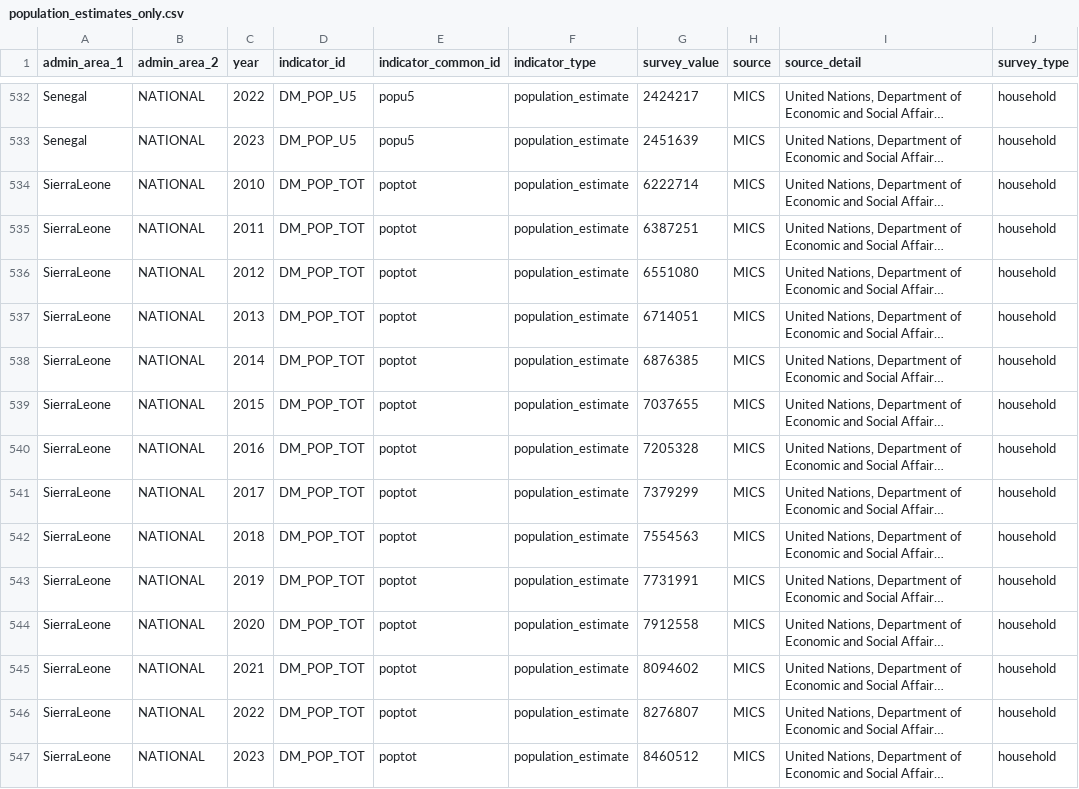
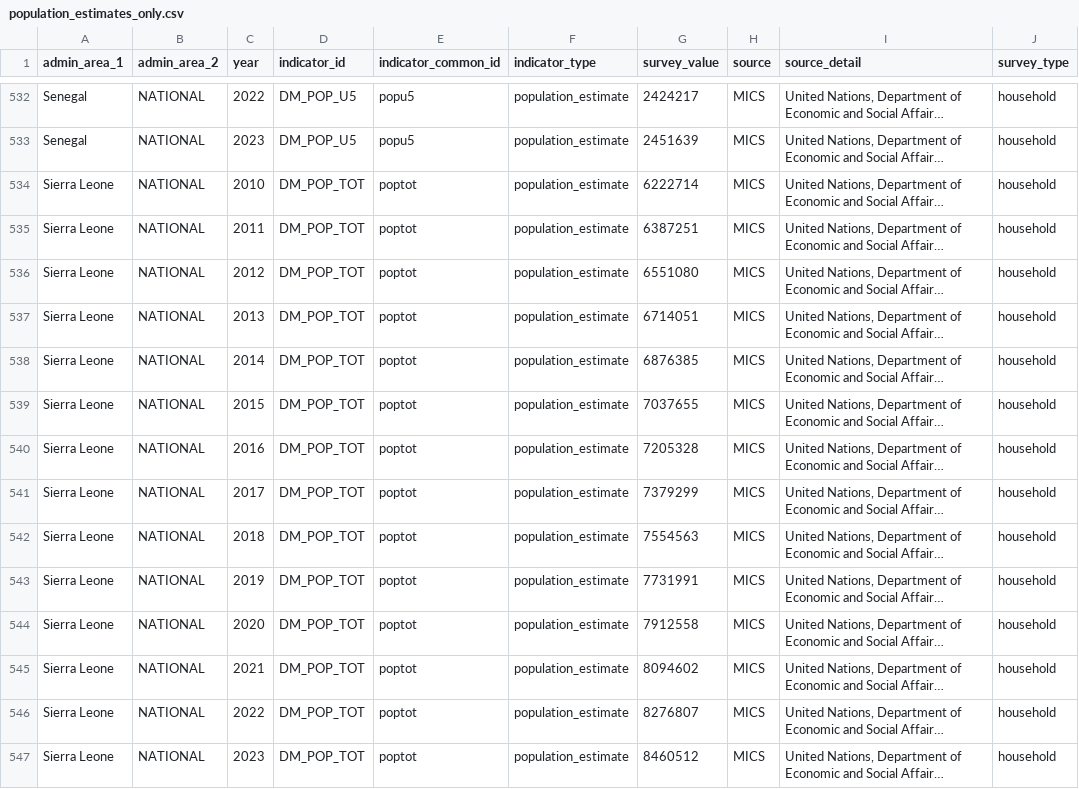
Before and after one commit to FASTR-Analytics/modules, a CSV file: population_estimates_only.csv, drawn as a sheet; only a part is shown, gaps mark what is left out; long unchanged cells end in …; the diff covers the shown part only; the diff names each change by its address in the sheet, - before the commit and + after, or states it on an @@ line.

Commit message:
naming convention issues - fixed

```diff
--- a/population_estimates_only.csv
+++ b/population_estimates_only.csv
-A534:A547 (admin_area_1): SierraLeone
+A534:A547 (admin_area_1): Sierra Leone
```
Also changed, not shown: 38 edited cells elsewhere in this file.
